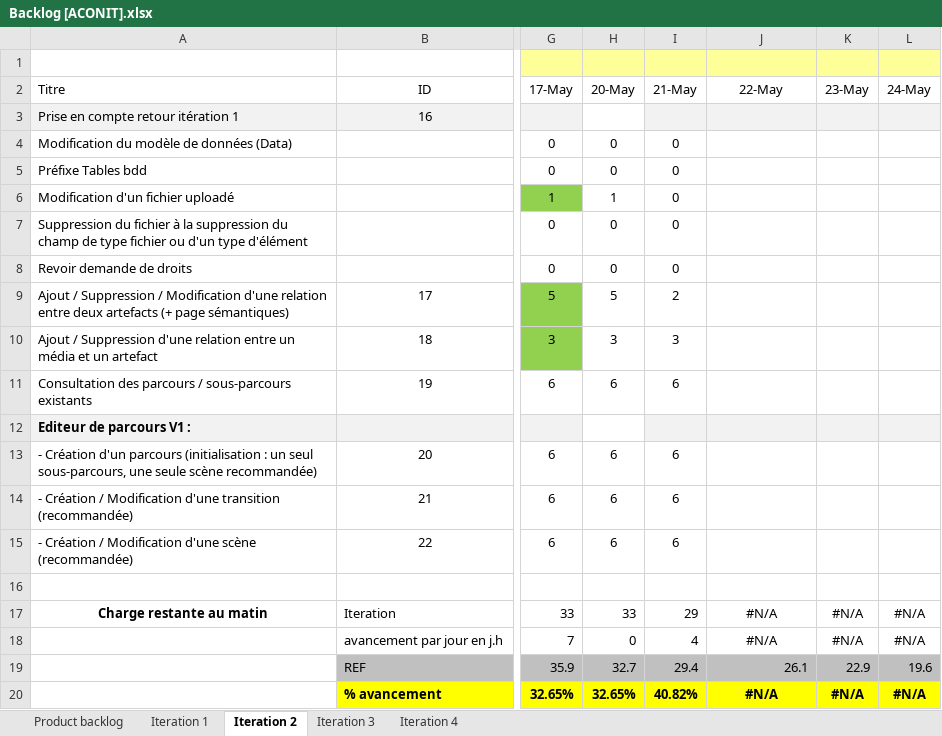
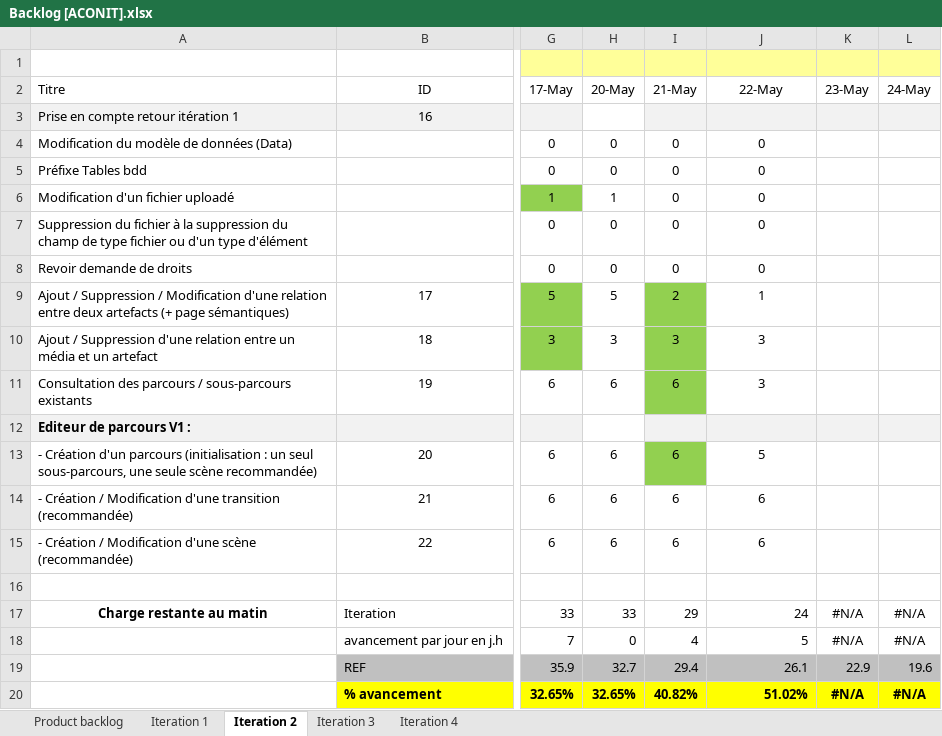
Before and after one commit to Flo5k5/Cervin, an Excel workbook: doc/Backlog [ACONIT].xlsx, sheet Iteration 2, drawn as a sheet; only a part is shown, gaps mark what is left out; values as stored, in another font and other column widths than the file's, no borders; charts and pictures and conditional formats not drawn; the diff names each change by its address in the sheet, - before the commit and + after, or states it on an @@ line.

```diff
--- a/doc/Backlog [ACONIT].xlsx (sheet Iteration 2)
+++ b/doc/Backlog [ACONIT].xlsx (sheet Iteration 2)
-J4:J8 (22-May): (empty)
+J4:J8 (22-May): 0
-I9:I11 fill: none
+I9:I11 fill: #92D050
-J9 (22-May): (empty)
+J9 (22-May): 1
-J10:J11 (22-May): (empty)
+J10:J11 (22-May): 3
-I13 fill: none
+I13 fill: #92D050
-J13 (22-May): (empty)
+J13 (22-May): 5
-J14:J15 (22-May): (empty)
+J14:J15 (22-May): 6
-J17 (22-May): #N/A
+J17 (22-May): 24
-J17:J18 alignment: center
+J17:J18 alignment: right
-J18 (22-May): #N/A
+J18 (22-May): 5
-J20 (22-May): #N/A
+J20 (22-May): 51.02%
-J20 alignment: center
+J20 alignment: right
```
Also changed, not shown: charts or pictures, 4 other files.
